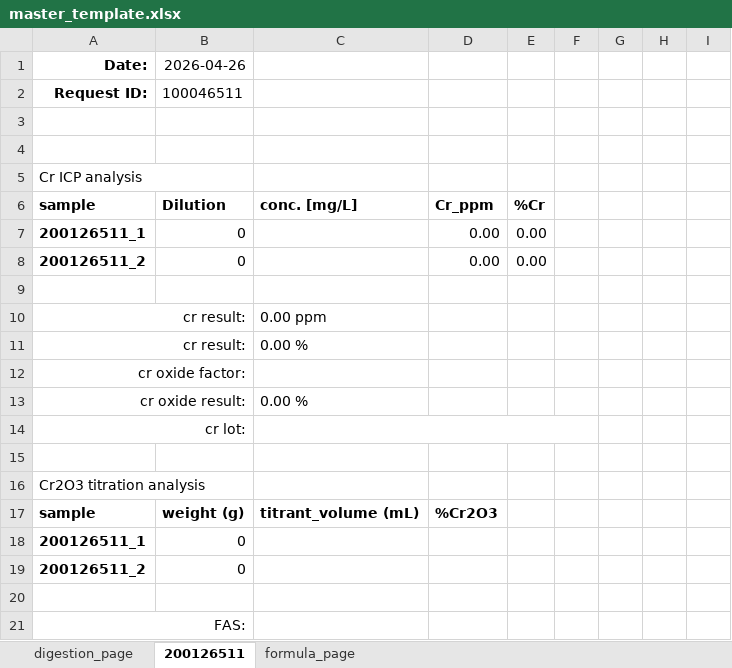
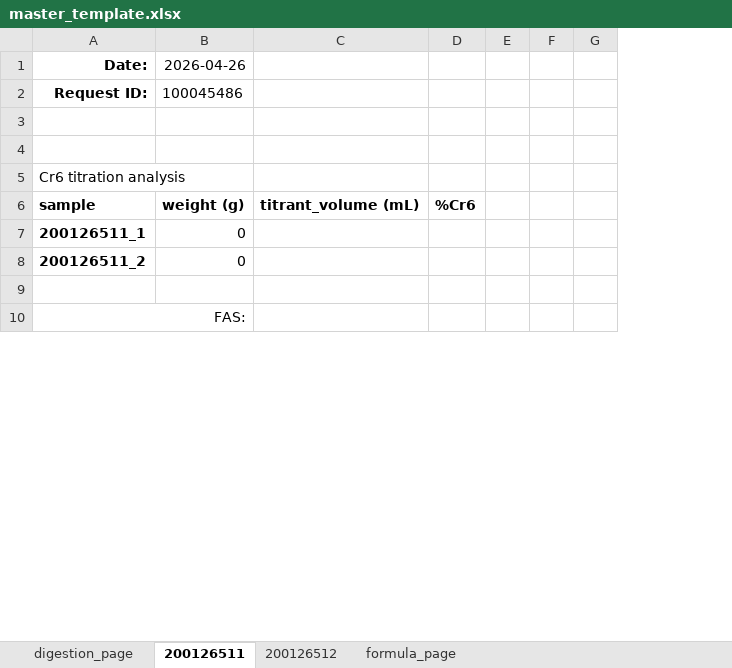
Before and after one commit to cvrl10/request_template, an Excel workbook: master_template.xlsx, sheet 200126511, drawn as a sheet; only a part is shown; values as stored, in another font and other column widths than the file's, no borders; removed rows and columns are numbered as before the commit, all else as after; the diff names each change by its address in the sheet, - before the commit and + after, or states it on an @@ line.

```diff
--- a/master_template.xlsx (sheet 200126511)
+++ b/master_template.xlsx (sheet 200126511)
+sheet tab: 200126512
-column D, row 17: %Cr2O3
-column E, empty
+column D, row 6: %Cr6
+column E, empty
-column H, empty
-column I, empty
-B2 (2026-04-26): 100046511
+B2 (2026-04-26): 100045486
-A5 (Date:): Cr ICP analysis
+A5 (Date:): Cr6 titration analysis
-row 6: sample | Dilution | conc. [mg/L] | Cr_ppm | %Cr
-row 7: 200126511_1 | 0 |  | 0.00 | 0.00 |  | 0 | 0 | 0
-row 8: 200126511_2 | 0 |  | 0.00 | 0.00 |  | 0 | 0 | 0
-row 9: (empty)
-row 10: cr result: |  | 0.00 ppm
-row 11: cr result: |  | 0.00 %
-row 12: cr oxide factor:
-row 13: cr oxide result: |  | 0.00 %
-row 14: cr lot:
-row 15: (empty)
-row 16: Cr2O3 titration analysis
```
Also changed, not shown: sheet digestion_page, formulas that keep their value, 2 other files.
